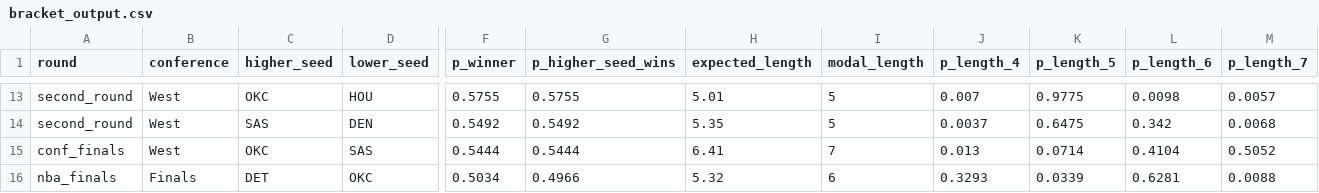
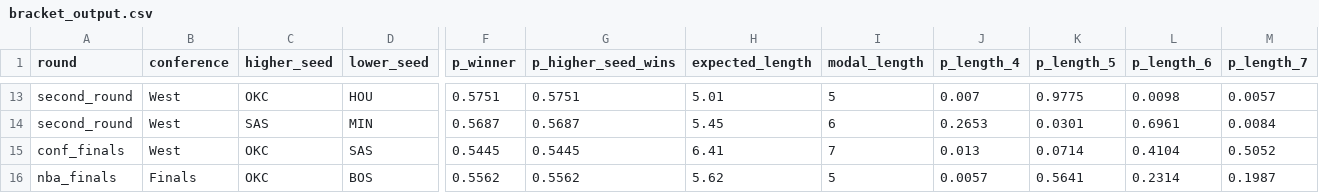
Before and after one commit to ruppdj/nba-playoff-predictor, a CSV file: data/predictions/2026/bracket_output.csv, drawn as a sheet; only a part is shown, gaps mark what is left out; removed rows and columns are numbered as before the commit, all else as after; rows hold the shown columns only; the diff covers the shown part only; the diff names each change by its address in the sheet, - before the commit and + after, or states it on an @@ line.

```diff
--- a/data/predictions/2026/bracket_output.csv
+++ b/data/predictions/2026/bracket_output.csv
-F13 (p_winner): 0.5755
+F13 (p_winner): 0.5751
-G13 (p_higher_seed_wins): 0.5755
+G13 (p_higher_seed_wins): 0.5751
-D14 (lower_seed): DEN
+D14 (lower_seed): MIN
-F14 (p_winner): 0.5492
+F14 (p_winner): 0.5687
-G14 (p_higher_seed_wins): 0.5492
+G14 (p_higher_seed_wins): 0.5687
-H14 (expected_length): 5.35
+H14 (expected_length): 5.45
-I14 (modal_length): 5
+I14 (modal_length): 6
-J14 (p_length_4): 0.0037
+J14 (p_length_4): 0.2653
-K14 (p_length_5): 0.6475
+K14 (p_length_5): 0.0301
-L14 (p_length_6): 0.342
+L14 (p_length_6): 0.6961
-M14 (p_length_7): 0.0068
+M14 (p_length_7): 0.0084
-F15 (p_winner): 0.5444
+F15 (p_winner): 0.5445
-G15 (p_higher_seed_wins): 0.5444
+G15 (p_higher_seed_wins): 0.5445
-row 16: nba_finals | Finals | DET | OKC | 0.5034 | 0.4966 | 5.32 | 6 | 0.3293 | 0.0339 | 0.6281 | 0.0088
+row 16: nba_finals | Finals | OKC | BOS | 0.5562 | 0.5562 | 5.62 | 5 | 0.0057 | 0.5641 | 0.2314 | 0.1987
```
Also changed, not shown: 32 edited cells elsewhere in this file, data/predictions/2026/champion_probabilities.csv, 3 other files.
